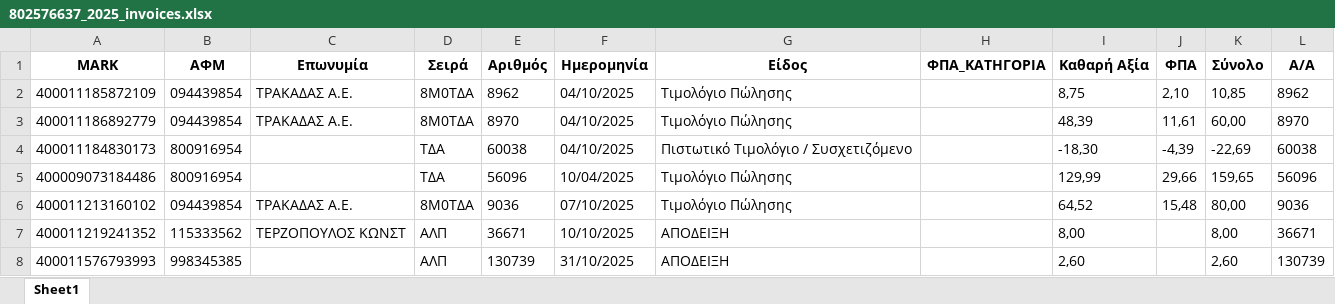
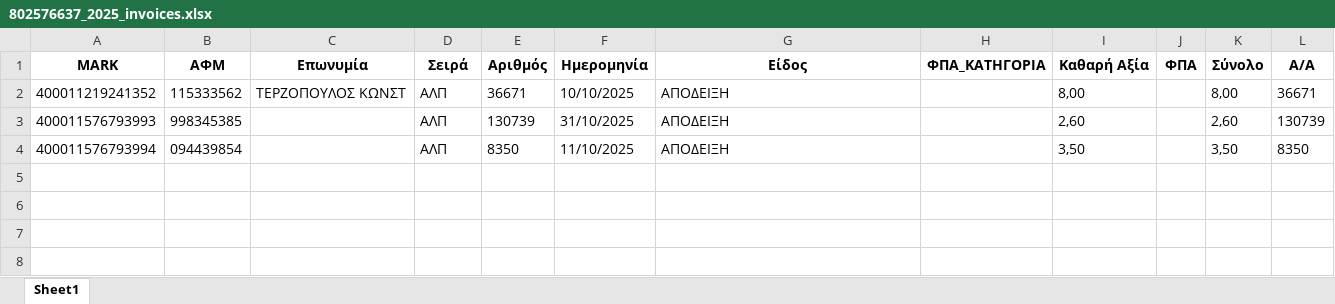
Before and after one commit to douradonis/Firebed_private, an Excel workbook: data/excel/802576637_2025_invoices.xlsx, sheet Sheet1, drawn as a sheet; values as stored, in another font and other column widths than the file's, no borders; removed rows and columns are numbered as before the commit, all else as after; the diff names each change by its address in the sheet, - before the commit and + after, or states it on an @@ line.

```diff
--- a/data/excel/802576637_2025_invoices.xlsx (sheet Sheet1)
+++ b/data/excel/802576637_2025_invoices.xlsx (sheet Sheet1)
-row 2: 400011185872109 | 094439854 | ΤΡΑΚΑΔΑΣ Α.Ε. | 8Μ0ΤΔΑ | 8962 | 04/10/2025 | Τιμολόγιο Πώλησης |  | 8,75 | 2,10 | 10,85 | 8962
-row 3: 400011186892779 | 094439854 | ΤΡΑΚΑΔΑΣ Α.Ε. | 8Μ0ΤΔΑ | 8970 | 04/10/2025 | Τιμολόγιο Πώλησης |  | 48,39 | 11,61 | 60,00 | 8970
-row 4: 400011184830173 | 800916954 |  | TΔA | 60038 | 04/10/2025 | Πιστωτικό Τιμολόγιο / Συσχετιζόμενο |  | -18,30 | -4,39 | -22,69 | 60038
-row 5: 400009073184486 | 800916954 |  | TΔA | 56096 | 10/04/2025 | Τιμολόγιο Πώλησης |  | 129,99 | 29,66 | 159,65 | 56096
-row 6: 400011213160102 | 094439854 | ΤΡΑΚΑΔΑΣ Α.Ε. | 8Μ0ΤΔΑ | 9036 | 07/10/2025 | Τιμολόγιο Πώλησης |  | 64,52 | 15,48 | 80,00 | 9036
+row 4: 400011576793994 | 094439854 |  | ΑΛΠ | 8350 | 11/10/2025 | ΑΠΟΔΕΙΞΗ |  | 3,50 |  | 3,50 | 8350
```
Also changed, not shown: exports/802576637_EPSILON_BRIDGE_KINHSEIS.xlsx, 7 other files.
